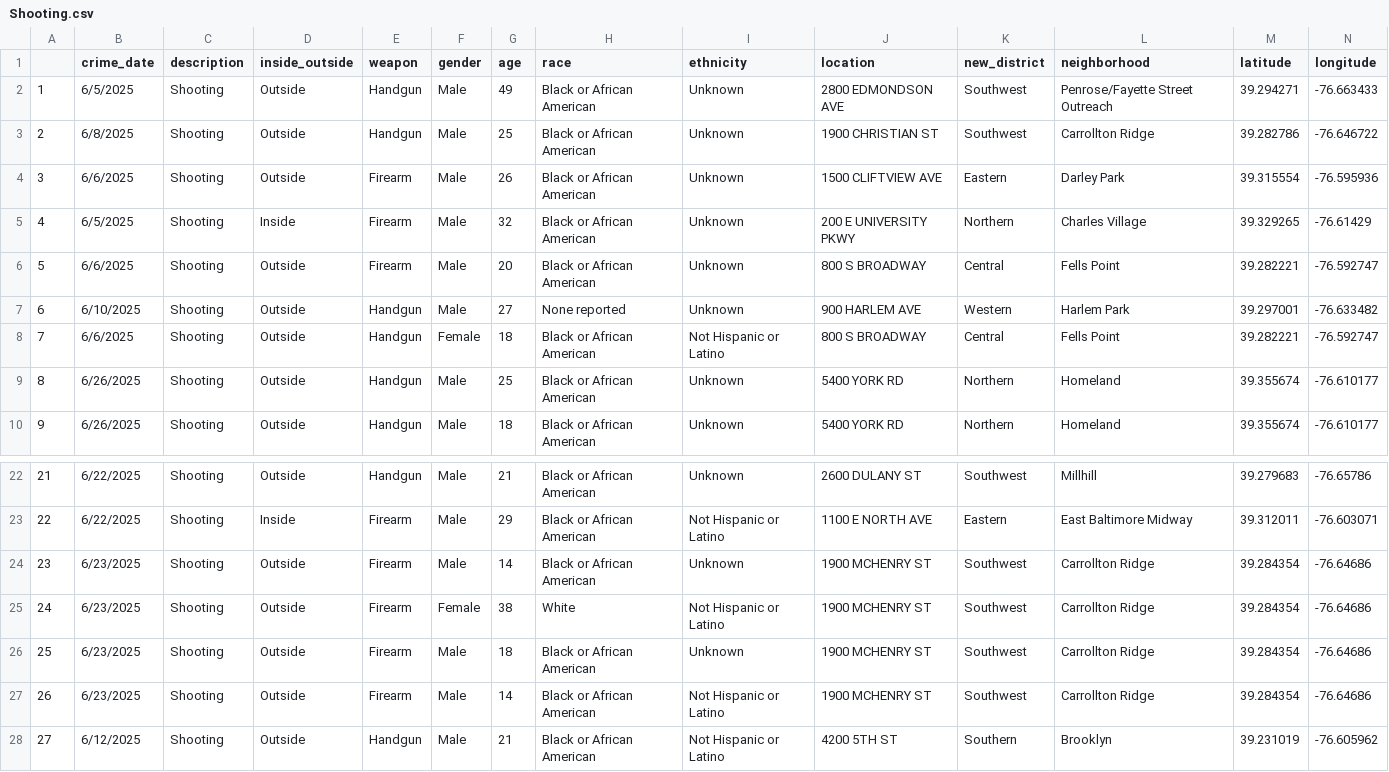
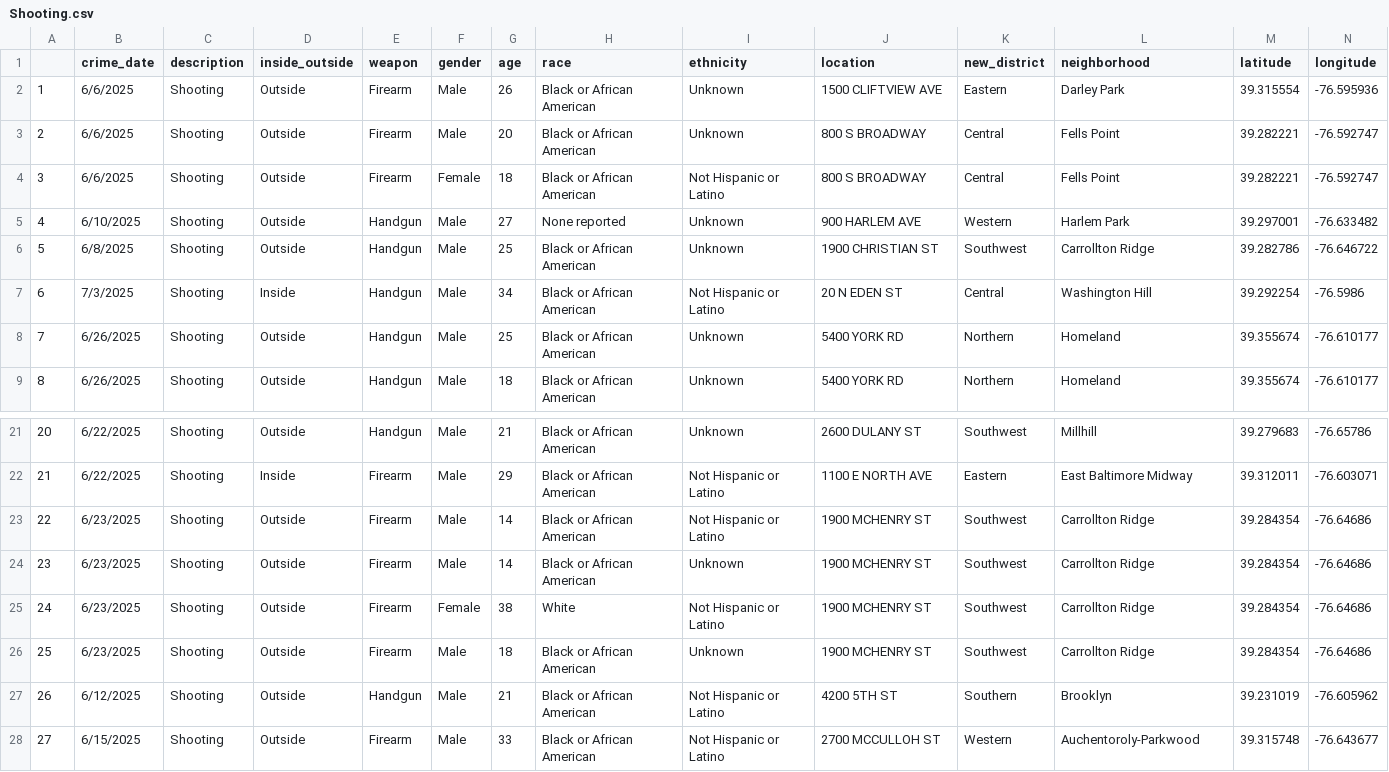
Before and after one commit to Baltimore-Sun/crime, a CSV file: Shooting.csv, drawn as a sheet; only a part is shown, gaps mark what is left out; the shorter side is filled out with more unchanged rows; removed rows and columns are numbered as before the commit, all else as after; rows hold the shown columns only; the diff names each change by its address in the sheet, - before the commit and + after, or states it on an @@ line.

```diff
--- a/Shooting.csv
+++ b/Shooting.csv
-row 2: 1 | 6/5/2025 | Shooting | Outside | Handgun | Male | 49 | Black or African American | Unknown | 2800 EDMONDSON AVE | Southwest | Penrose/Fayette Street Outreach | 39.294271 | -76.663433
@@ row 4 moved to row 2: 1 @@
@@ row 6 moved to row 3: 2 @@
+row 4: 3 | 6/6/2025 | Shooting | Outside | Firearm | Female | 18 | Black or African American | Not Hispanic or Latino | 800 S BROADWAY | Central | Fells Point | 39.282221 | -76.592747
@@ row 7 moved to row 5: 4 @@
@@ column A renumbered from row 6 down @@
-row 5: 4 | 6/5/2025 | Shooting | Inside | Firearm | Male | 32 | Black or African American | Unknown | 200 E UNIVERSITY PKWY | Northern | Charles Village | 39.329265 | -76.61429
-row 8: 7 | 6/6/2025 | Shooting | Outside | Handgun | Female | 18 | Black or African American | Not Hispanic or Latino | 800 S BROADWAY | Central | Fells Point | 39.282221 | -76.592747
+row 7: 6 | 7/3/2025 | Shooting | Inside | Handgun | Male | 34 | Black or African American | Not Hispanic or Latino | 20 N EDEN ST | Central | Washington Hill | 39.292254 | -76.5986
@@ row 27 moved to row 23: 22 @@
```
Also changed, not shown: Aggravated assault.csv, Auto theft.csv, 10 other files.
